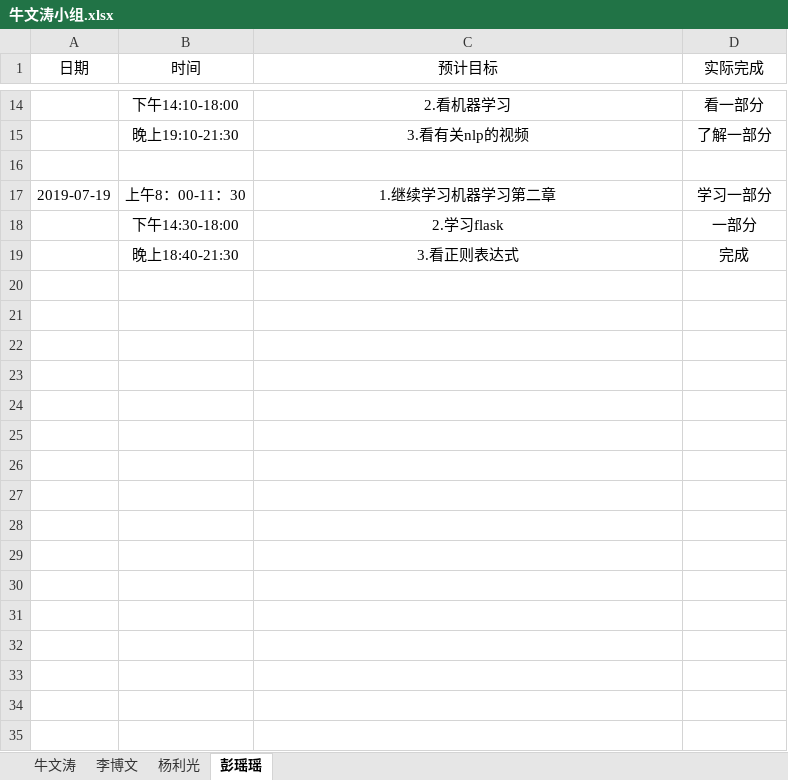
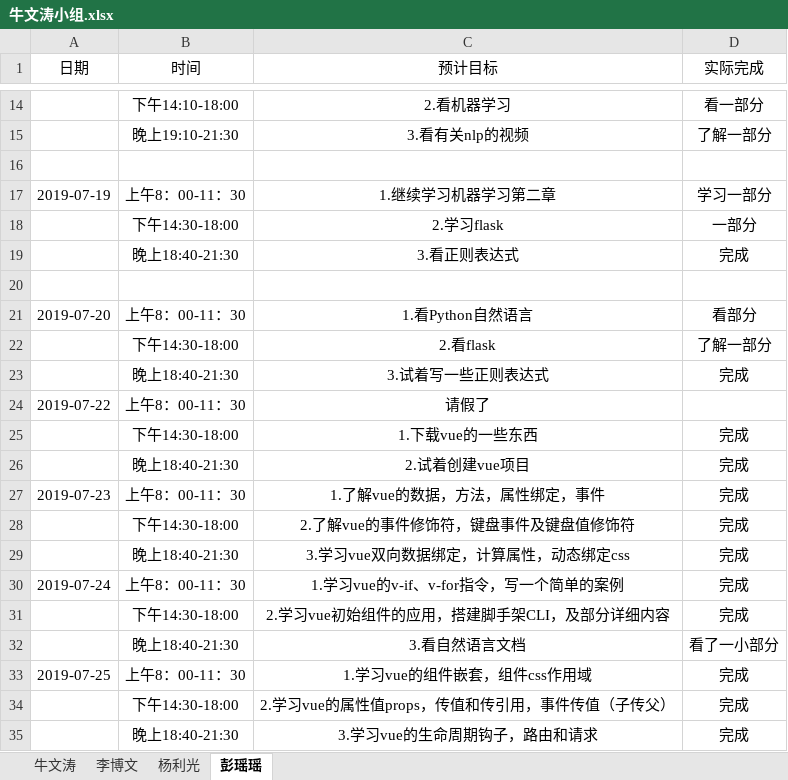
Before and after one commit to niuniu1122/guard, an Excel workbook: doc/log/牛文涛小组.xlsx, sheet 彭瑶瑶, drawn as a sheet; only a part is shown, gaps mark what is left out; values as stored, in another font and other column widths than the file's, no borders; the diff names each change by its address in the sheet, - before the commit and + after, or states it on an @@ line.

```diff
--- a/doc/log/牛文涛小组.xlsx (sheet 彭瑶瑶)
+++ b/doc/log/牛文涛小组.xlsx (sheet 彭瑶瑶)
+row 20: (empty)
+row 21: 2019-07-20 | 上午8：00-11：30 | 1.看Python自然语言 | 看部分
+row 22:  | 下午14:30-18:00 | 2.看flask | 了解一部分
+row 23:  | 晚上18:40-21:30 | 3.试着写一些正则表达式 | 完成
+row 24: 2019-07-22 | 上午8：00-11：30 | 请假了
+row 25:  | 下午14:30-18:00 | 1.下载vue的一些东西 | 完成
+row 26:  | 晚上18:40-21:30 | 2.试着创建vue项目 | 完成
+row 27: 2019-07-23 | 上午8：00-11：30 | 1.了解vue的数据，方法，属性绑定，事件 | 完成
+row 28:  | 下午14:30-18:00 | 2.了解vue的事件修饰符，键盘事件及键盘值修饰符 | 完成
+row 29:  | 晚上18:40-21:30 | 3.学习vue双向数据绑定，计算属性，动态绑定css | 完成
+row 30: 2019-07-24 | 上午8：00-11：30 | 1.学习vue的v-if、v-for指令，写一个简单的案例 | 完成
+row 31:  | 下午14:30-18:00 | 2.学习vue初始组件的应用，搭建脚手架CLI，及部分详细内容 | 完成
+row 32:  | 晚上18:40-21:30 | 3.看自然语言文档 | 看了一小部分
+row 33: 2019-07-25 | 上午8：00-11：30 | 1.学习vue的组件嵌套，组件css作用域 | 完成
+row 34:  | 下午14:30-18:00 | 2.学习vue的属性值props，传值和传引用，事件传值（子传父） | 完成
+row 35:  | 晚上18:40-21:30 | 3.学习vue的生命周期钩子，路由和请求 | 完成
```
Also changed, not shown: sheet 李博文, sheet 杨利光, doc/log/牛文涛.xlsx, 1 other file.
